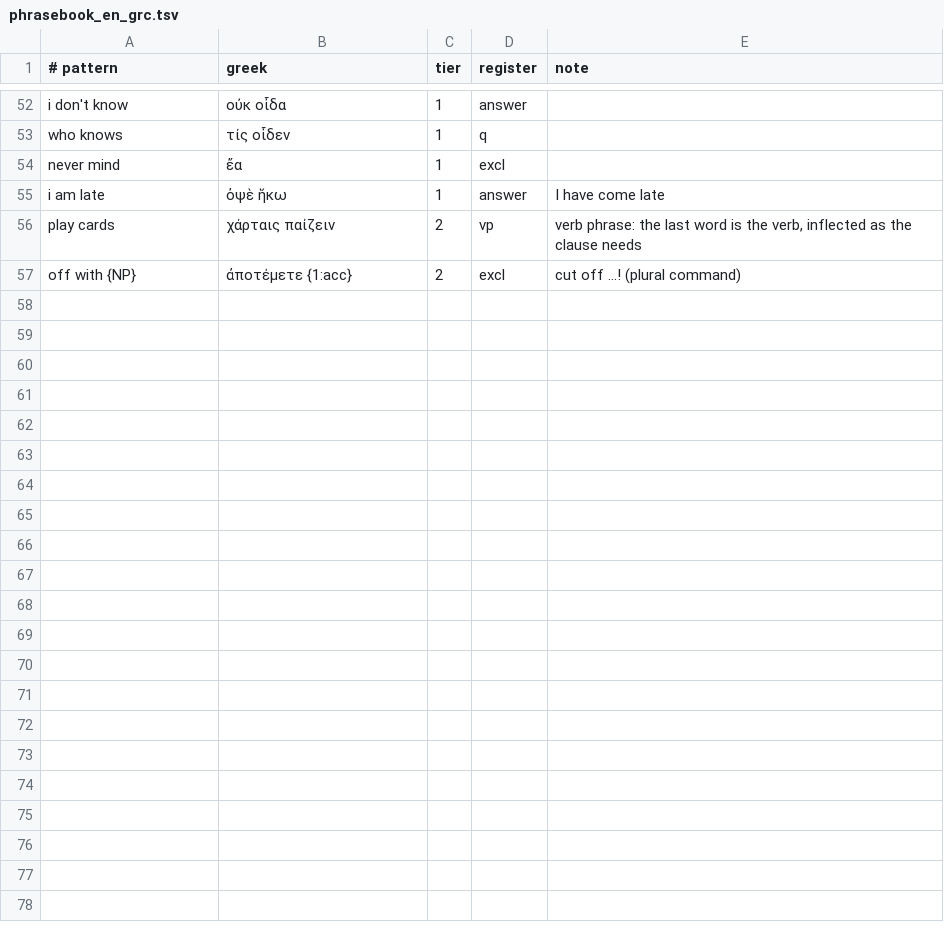
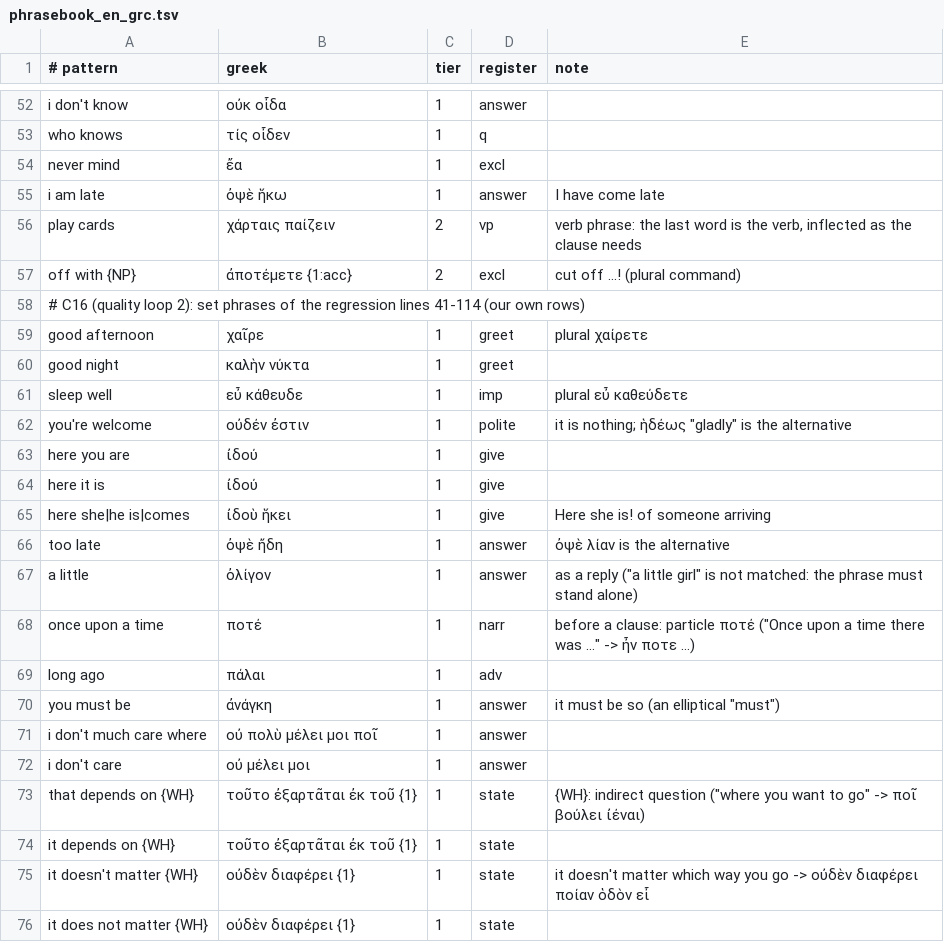
Before and after one commit to oldenKnight/vetusPoeta, a TSV file: data/curated/phrasebook_en_grc.tsv, drawn as a sheet; only a part is shown, gaps mark what is left out; the diff covers the shown part only; the diff names each change by its address in the sheet, - before the commit and + after, or states it on an @@ line.

```diff
--- a/data/curated/phrasebook_en_grc.tsv
+++ b/data/curated/phrasebook_en_grc.tsv
+row 58: # C16 (quality loop 2): set phrases of the regression lines 41-114 (our own rows)
+row 59: good afternoon | χαῖρε | 1 | greet | plural χαίρετε
+row 60: good night | καλὴν νύκτα | 1 | greet
+row 61: sleep well | εὖ κάθευδε | 1 | imp | plural εὖ καθεύδετε
+row 62: you're welcome | οὐδέν ἐστιν | 1 | polite | it is nothing; ἡδέως "gladly" is the alternative
+row 63: here you are | ἰδού | 1 | give
+row 64: here it is | ἰδού | 1 | give
+row 65: here she|he is|comes | ἰδοὺ ἥκει | 1 | give | Here she is! of someone arriving
+row 66: too late | ὀψὲ ἤδη | 1 | answer | ὀψὲ λίαν is the alternative
+row 67: a little | ὀλίγον | 1 | answer | as a reply ("a little girl" is not matched: the phrase must stand alone)
+row 68: once upon a time | ποτέ | 1 | narr | before a clause: particle ποτέ ("Once upon a time there was ..." -> ἦν ποτε ...)
+row 69: long ago | πάλαι | 1 | adv
+row 70: you must be | ἀνάγκη | 1 | answer | it must be so (an elliptical "must")
+row 71: i don't much care where | οὐ πολὺ μέλει μοι ποῖ | 1 | answer
+row 72: i don't care | οὐ μέλει μοι | 1 | answer
+row 73: that depends on {WH} | τοῦτο ἐξαρτᾶται ἐκ τοῦ {1} | 1 | state | {WH}: indirect question ("where you want to go" -> ποῖ βούλει ἰέναι)
+row 74: it depends on {WH} | τοῦτο ἐξαρτᾶται ἐκ τοῦ {1} | 1 | state
+row 75: it doesn't matter {WH} | οὐδὲν διαφέρει {1} | 1 | state | it doesn't matter which way you go -> οὐδὲν διαφέρει ποίαν ὁδὸν εἶ
+row 76: it does not matter {WH} | οὐδὲν διαφέρει {1} | 1 | state
```
Also changed, not shown: 10 added rows and 5 edited cells elsewhere in this file, data/curated/lexical_en_grc.tsv, data/curated/names_la.tsv, 41 other files.
